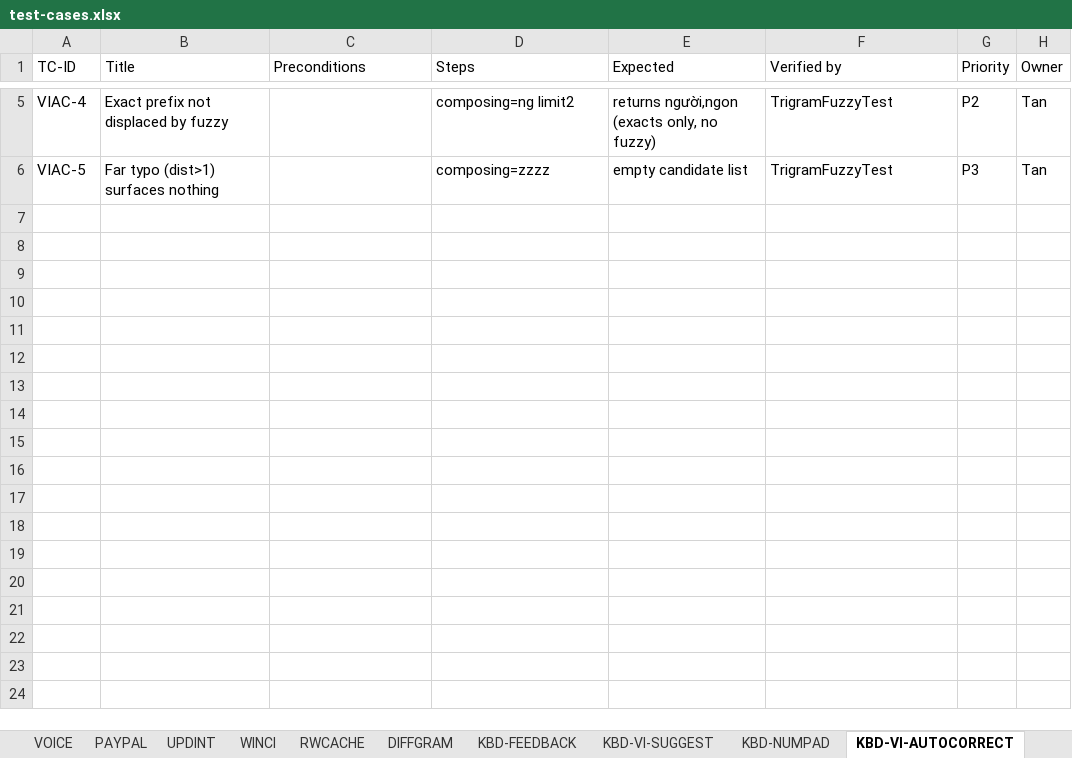
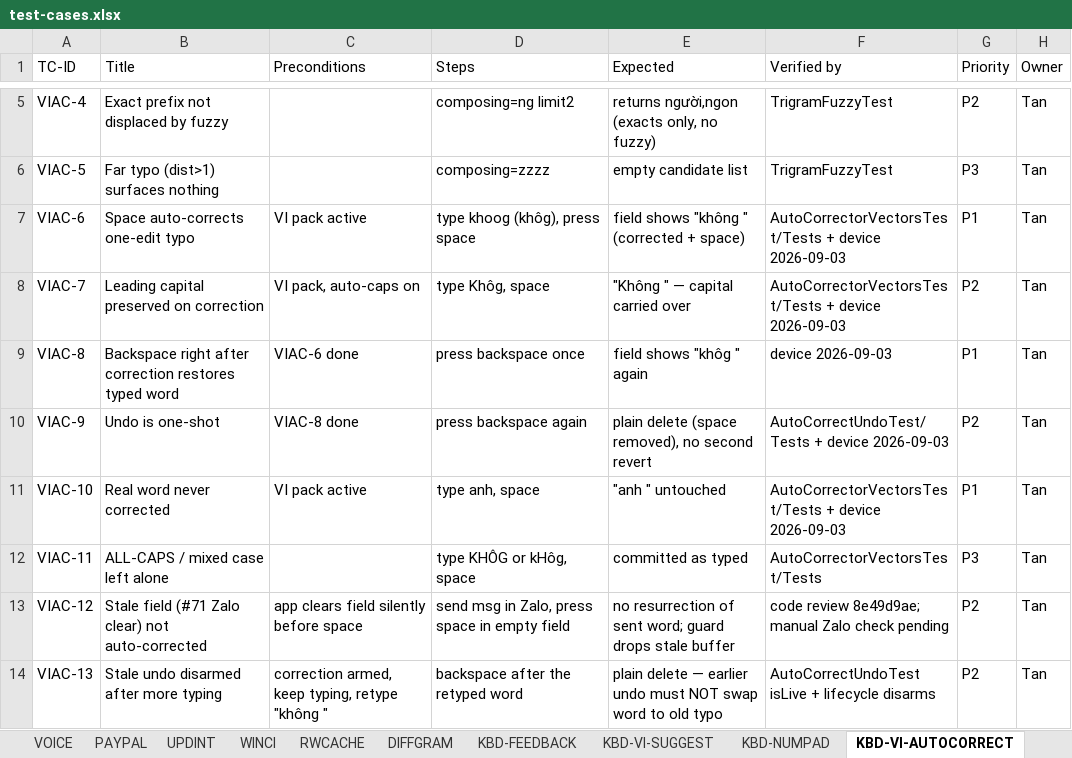
Before and after one commit to tannpv/draftright, an Excel workbook: docs/test-cases.xlsx, sheet KBD-VI-AUTOCORRECT, drawn as a sheet; only a part is shown, gaps mark what is left out; values as stored, in another font and other column widths than the file's, no borders; the diff names each change by its address in the sheet, - before the commit and + after, or states it on an @@ line.

```diff
--- a/docs/test-cases.xlsx (sheet KBD-VI-AUTOCORRECT)
+++ b/docs/test-cases.xlsx (sheet KBD-VI-AUTOCORRECT)
+row 7: VIAC-6 | Space auto-corrects one-edit typo | VI pack active | type khoog (khôg), press space | field shows "không " (corrected + space) | AutoCorrectorVectorsTest/Tests + device 2026-09-03 | P1 | Tan
+row 8: VIAC-7 | Leading capital preserved on correction | VI pack, auto-caps on | type Khôg, space | "Không " — capital carried over | AutoCorrectorVectorsTest/Tests + device 2026-09-03 | P2 | Tan
+row 9: VIAC-8 | Backspace right after correction restores typed word | VIAC-6 done | press backspace once | field shows "khôg " again | device 2026-09-03 | P1 | Tan
+row 10: VIAC-9 | Undo is one-shot | VIAC-8 done | press backspace again | plain delete (space removed), no second revert | AutoCorrectUndoTest/Tests + device 2026-09-03 | P2 | Tan
+row 11: VIAC-10 | Real word never corrected | VI pack active | type anh, space | "anh " untouched | AutoCorrectorVectorsTest/Tests + device 2026-09-03 | P1 | Tan
+row 12: VIAC-11 | ALL-CAPS / mixed case left alone |  | type KHÔG or kHôg, space | committed as typed | AutoCorrectorVectorsTest/Tests | P3 | Tan
+row 13: VIAC-12 | Stale field (#71 Zalo clear) not auto-corrected | app clears field silently before space | send msg in Zalo, press space in empty field | no resurrection of sent word; guard drops stale buffer | code review 8e49d9ae; manual Zalo check pending | P2 | Tan
+row 14: VIAC-13 | Stale undo disarmed after more typing | correction armed, keep typing, retype "không " | backspace after the retyped word | plain delete — earlier undo must NOT swap word to old typo | AutoCorrectUndoTest isLive + lifecycle disarms | P2 | Tan
```
